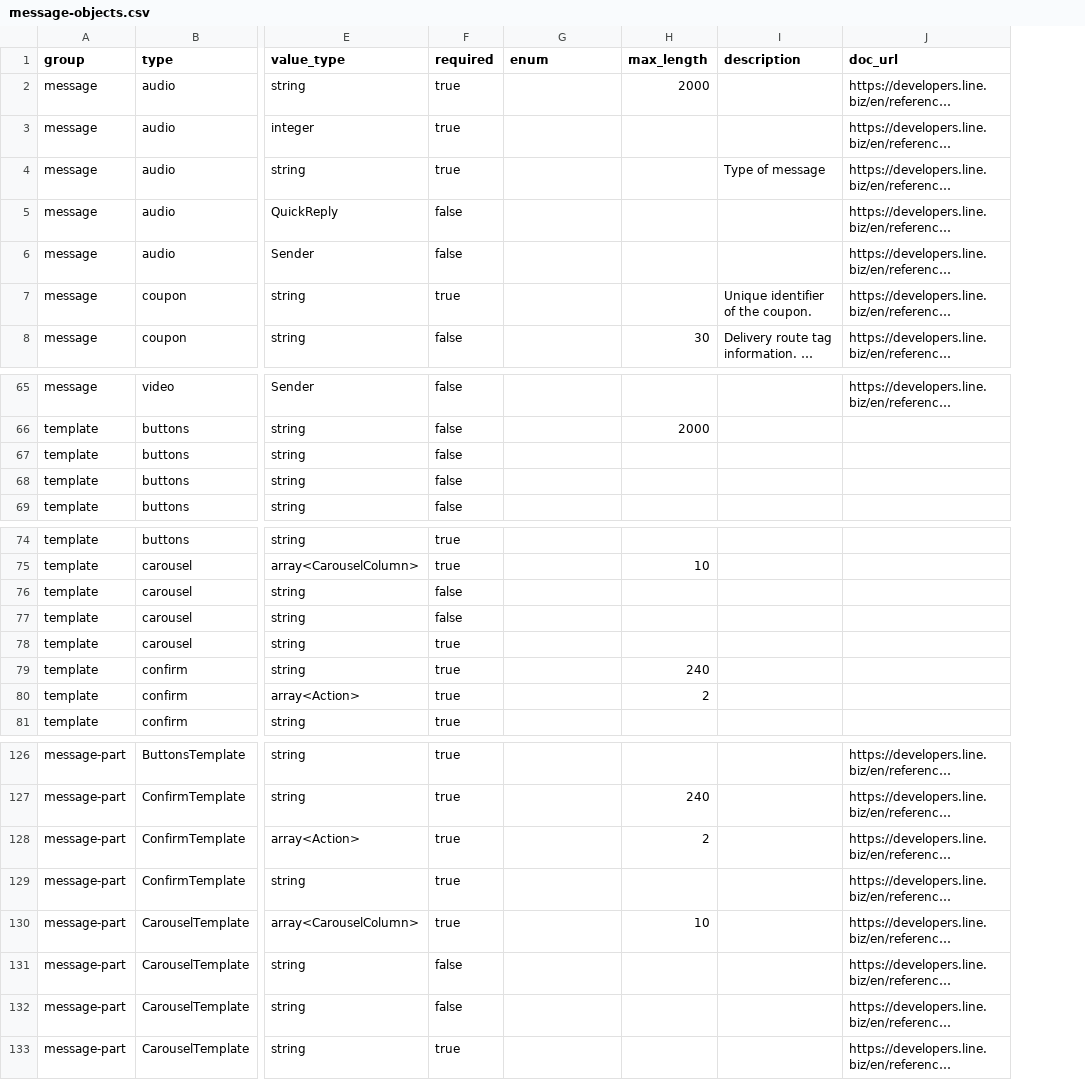
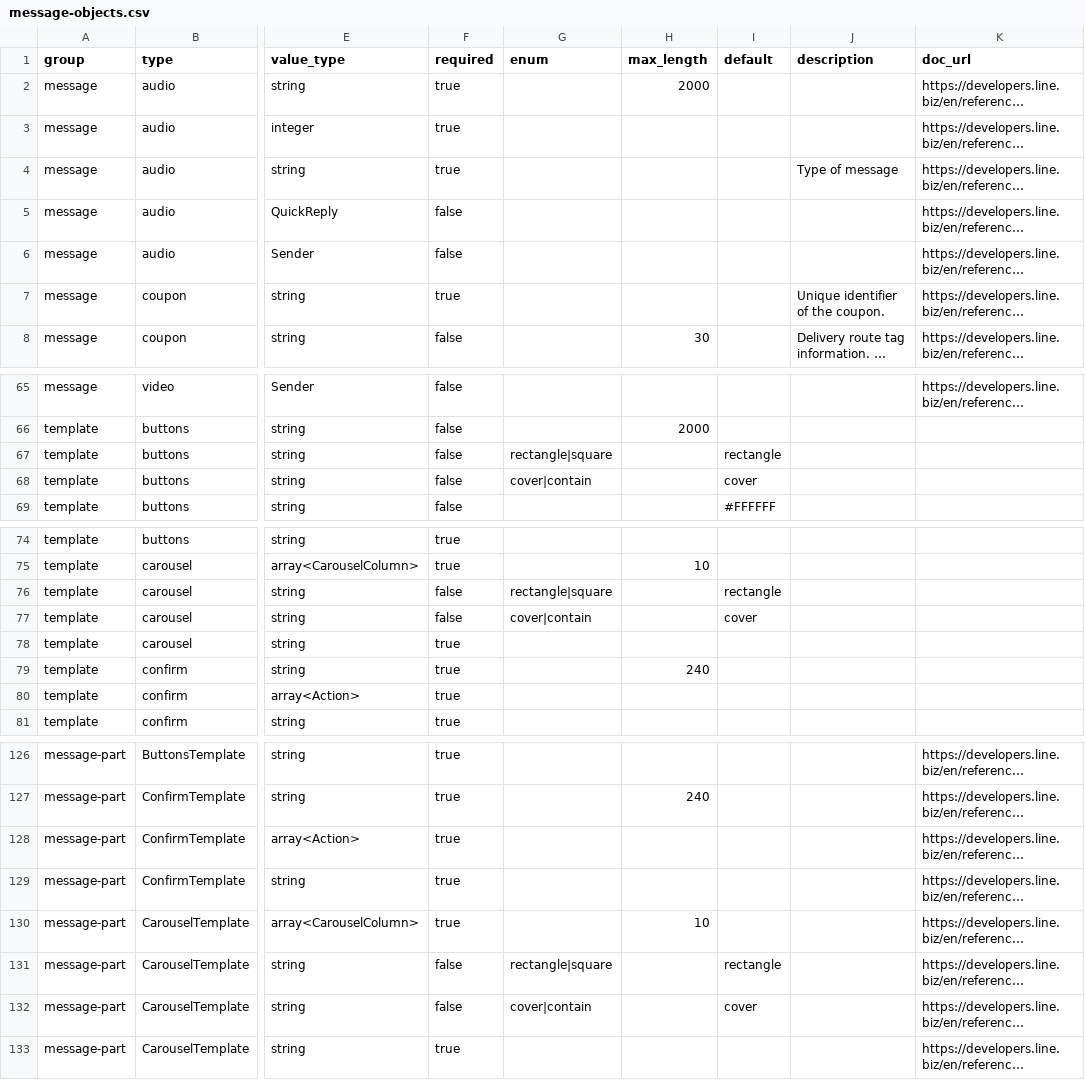
Before and after one commit to Moksa1123/line-api-skill, a CSV file: line-api/data/message-objects.csv, drawn as a sheet; only a part is shown, gaps mark what is left out; long unchanged cells end in …; the diff covers the shown part only; the diff names each change by its address in the sheet, - before the commit and + after, or states it on an @@ line.

```diff
--- a/line-api/data/message-objects.csv
+++ b/line-api/data/message-objects.csv
+column I (default), rows 67-69: rectangle | cover | #FFFFFF; rows 76-77: rectangle | cover; rows 131-132: rectangle | cover
-G67 (enum): (empty)
+G67 (enum): rectangle|square
-G68 (enum): (empty)
+G68 (enum): cover|contain
-G76 (enum): (empty)
+G76 (enum): rectangle|square
-G77 (enum): (empty)
+G77 (enum): cover|contain
-H80 (max_length): 2
+H80 (max_length): (empty)
-H128 (max_length): 2
+H128 (max_length): (empty)
-G131 (enum): (empty)
+G131 (enum): rectangle|square
-G132 (enum): (empty)
+G132 (enum): cover|contain
```
Also changed, not shown: 3 edited cells elsewhere in this file, line-api/data/actions.csv, line-api/data/flex-components.csv, 8 other files.
